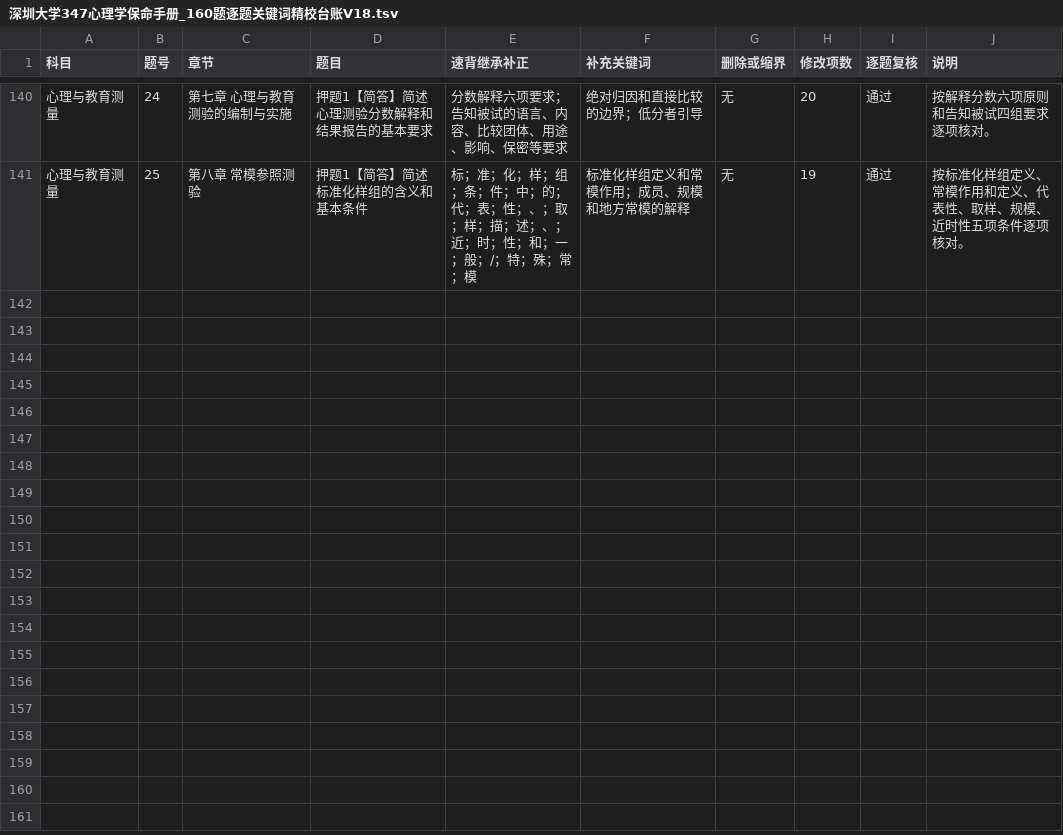
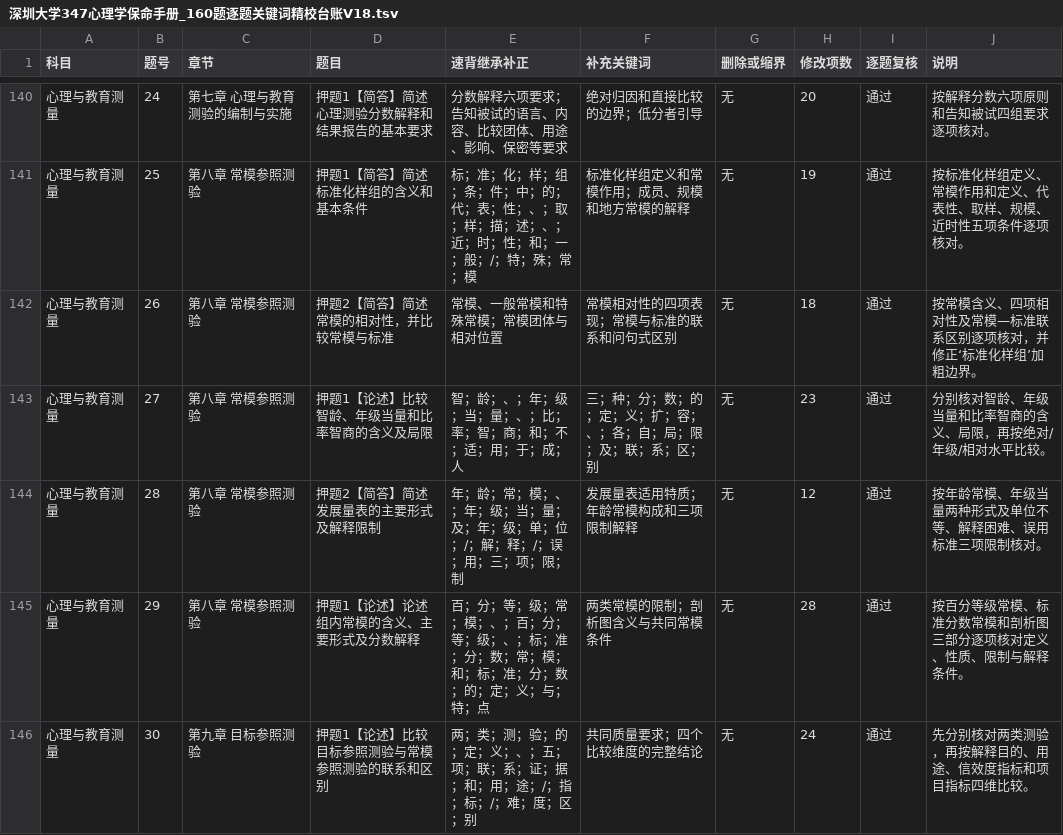
Before and after one commit to wx855208227-a11y/tietou, a TSV file: deliverables/深圳大学347心理学保命手册_160题逐题关键词精校台账V18.tsv, drawn as a sheet; only a part is shown, gaps mark what is left out; the diff names each change by its address in the sheet, - before the commit and + after, or states it on an @@ line.

```diff
--- a/deliverables/深圳大学347心理学保命手册_160题逐题关键词精校台账V18.tsv
+++ b/deliverables/深圳大学347心理学保命手册_160题逐题关键词精校台账V18.tsv
+row 142: 心理与教育测量 | 26 | 第八章 常模参照测验 | 押题2【简答】简述常模的相对性，并比较常模与标准 | 常模、一般常模和特殊常模；常模团体与相对位置 | 常模相对性的四项表现；常模与标准的联系和问句式区别 | 无 | 18 | 通过 | 按常模含义、四项相对性及常模—标准联系区别逐项核对，并修正‘标准化样组’加粗边界。
+row 143: 心理与教育测量 | 27 | 第八章 常模参照测验 | 押题1【论述】比较智龄、年级当量和比率智商的含义及局限 | 智；龄；、；年；级；当；量；、；比；率；智；商；和；不；适；用；于；成；人 | 三；种；分；数；的；定；义；扩；容；、；各；自；局；限；及；联；系；区；别 | 无 | 23 | 通过 | 分别核对智龄、年级当量和比率智商的含义、局限，再按绝对/年级/相对水平比较。
+row 144: 心理与教育测量 | 28 | 第八章 常模参照测验 | 押题2【简答】简述发展量表的主要形式及解释限制 | 年；龄；常；模；、；年；级；当；量；及；年；级；单；位；/；解；释；/；误；用；三；项；限；制 | 发展量表适用特质；年龄常模构成和三项限制解释 | 无 | 12 | 通过 | 按年龄常模、年级当量两种形式及单位不等、解释困难、误用标准三项限制核对。
+row 145: 心理与教育测量 | 29 | 第八章 常模参照测验 | 押题1【论述】论述组内常模的含义、主要形式及分数解释 | 百；分；等；级；常；模；、；百；分；等；级；、；标；准；分；数；常；模；和；标；准；分；数；的；定；义；与；特；点 | 两类常模的限制；剖析图含义与共同常模条件 | 无 | 28 | 通过 | 按百分等级常模、标准分数常模和剖析图三部分逐项核对定义、性质、限制与解释条件。
+row 146: 心理与教育测量 | 30 | 第九章 目标参照测验 | 押题1【论述】比较目标参照测验与常模参照测验的联系和区别 | 两；类；测；验；的；定；义；、；五；项；联；系；证；据；和；用；途；/；指；标；/；难；度；区；别 | 共同质量要求；四个比较维度的完整结论 | 无 | 24 | 通过 | 先分别核对两类测验，再按解释目的、用途、信效度指标和项目指标四维比较。
```
Also changed, not shown: 3 other files.
